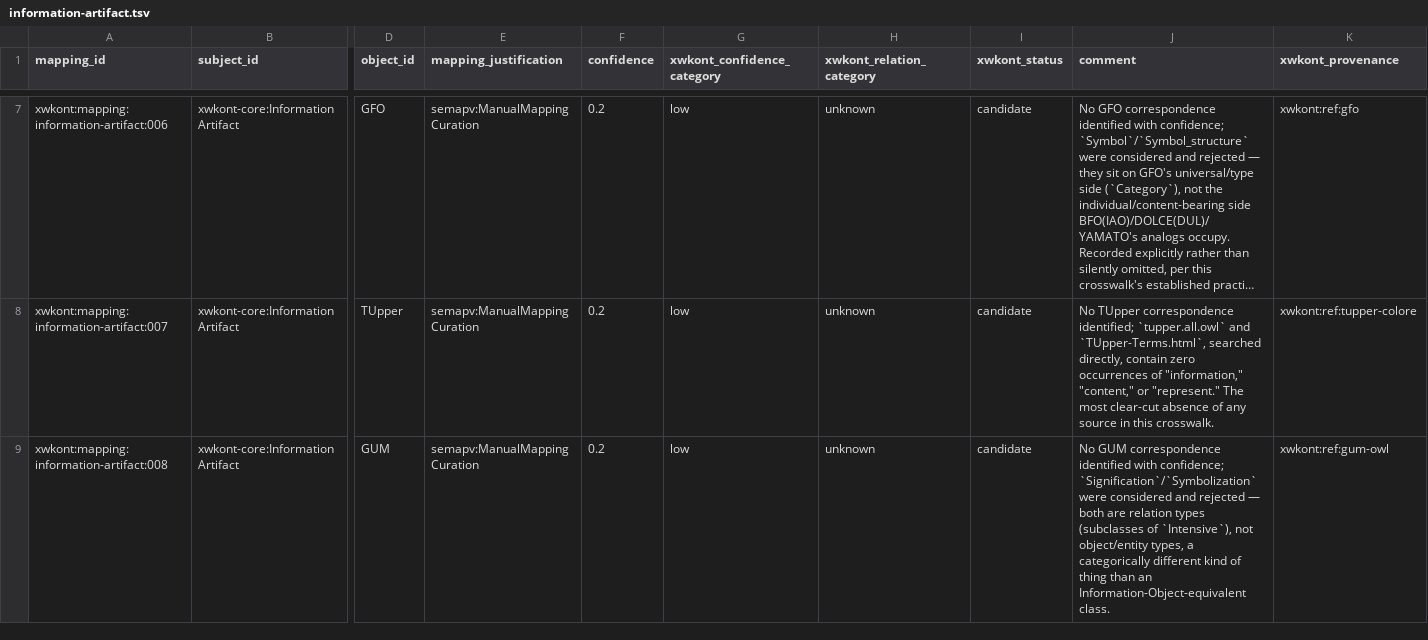
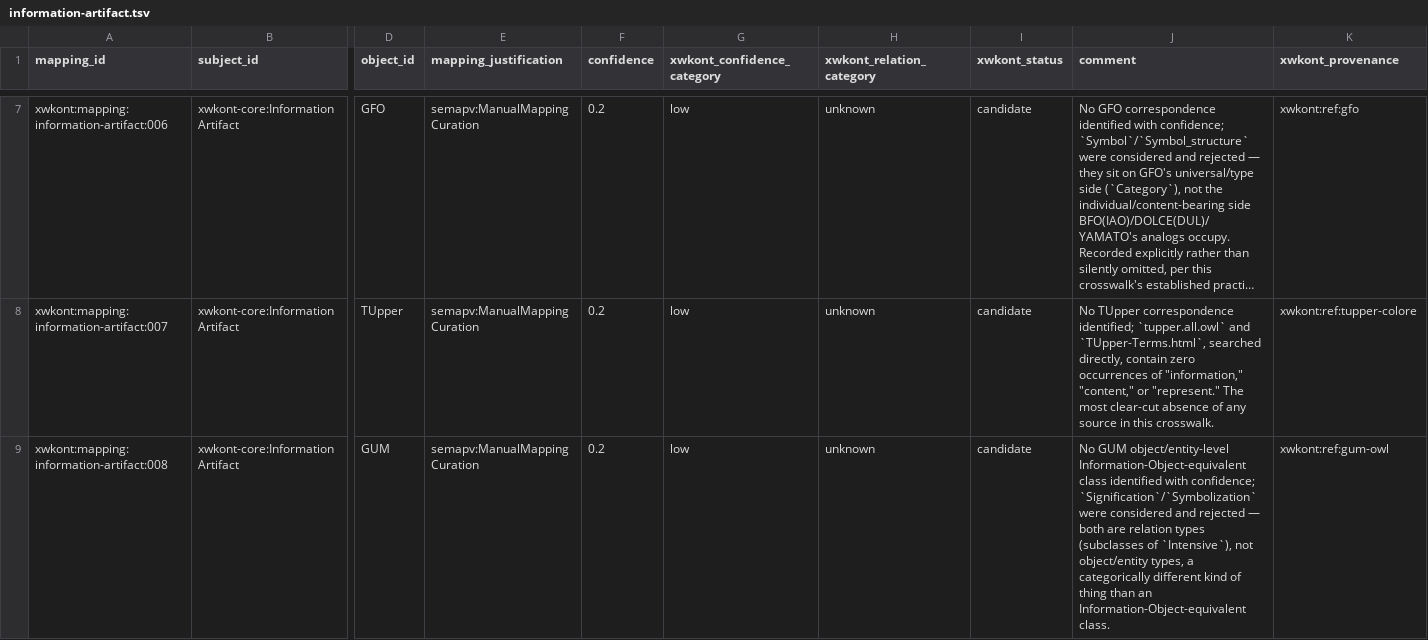
Before and after one commit to xwkont/xwkont, a TSV file: data/crosswalks/information-artifact/information-artifact.tsv, drawn as a sheet; only a part is shown, gaps mark what is left out; long unchanged cells end in …; the diff covers the shown part only; the diff names each change by its address in the sheet, - before the commit and + after, or states it on an @@ line.

```diff
--- a/data/crosswalks/information-artifact/information-artifact.tsv
+++ b/data/crosswalks/information-artifact/information-artifact.tsv
-J9 (comment): No GUM correspondence identified with…
+J9 (comment): No GUM object/entity-level Information-Object-equivalent class identified with…
```
Also changed, not shown: 1 added row elsewhere in this file, data/crosswalks/continuous-discrete/continuous-discrete.tsv, data/crosswalks/event/event.tsv, 26 other files.
